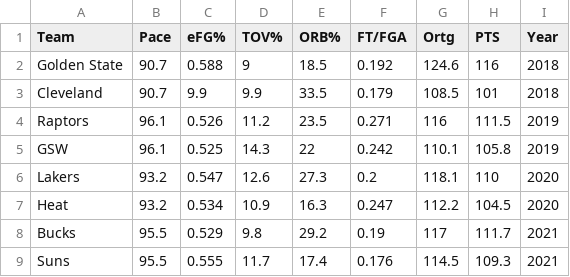
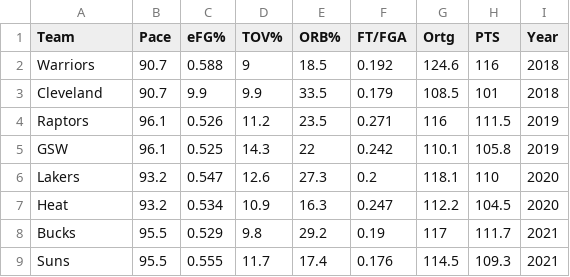
Before and after one commit to oxygenmaxxine/NBA, a CSV file: NBA Playoffs 2018-2021.csv, drawn as a sheet.

Commit message:
Add files via upload

```diff
--- a/NBA Playoffs 2018-2021.csv
+++ b/NBA Playoffs 2018-2021.csv
@@ -1,3 +1,3 @@
 Team,Pace,eFG%,TOV%,ORB%,FT/FGA,Ortg,PTS,Year
-Golden State,90.7,0.588,9,18.5,0.192,124.6,116,2018
+Warriors,90.7,0.588,9,18.5,0.192,124.6,116,2018
 Cleveland,90.7,9.9,9.9,33.5,0.179,108.5,101,2018
```
